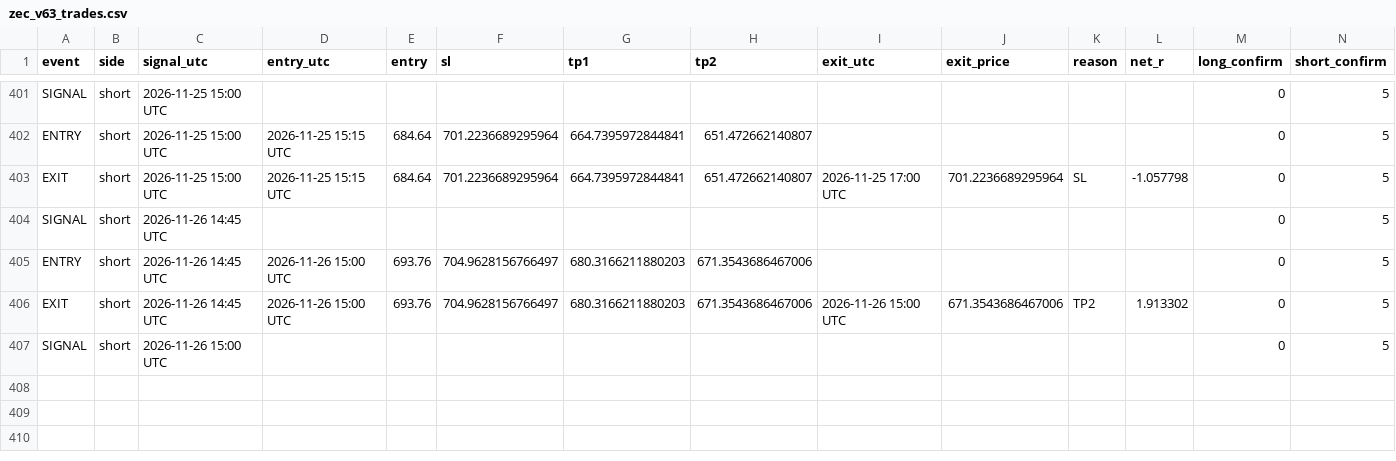
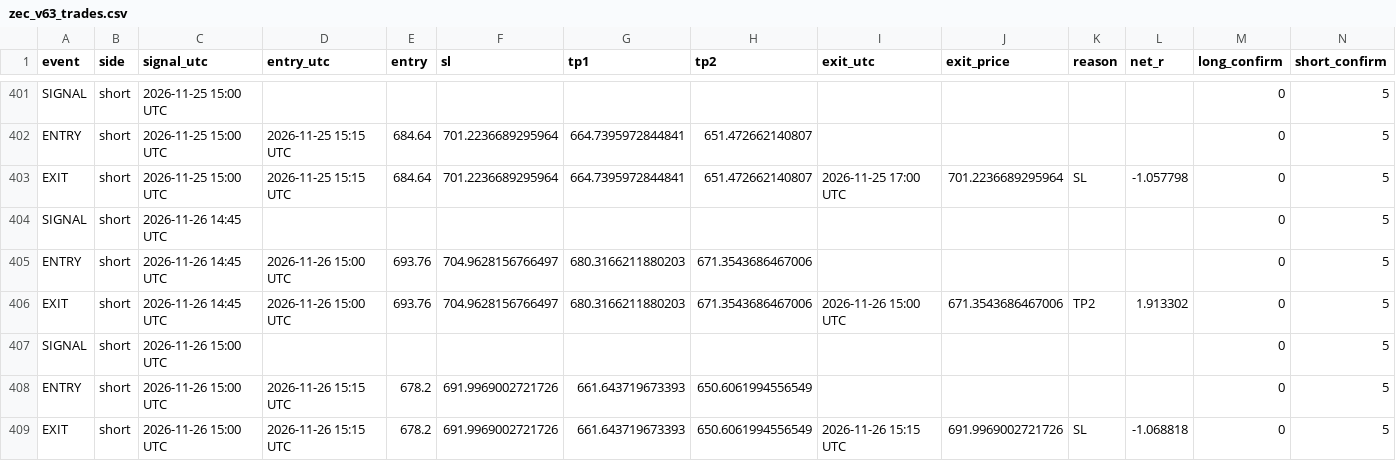
Before and after one commit to XXX110700/zec-forward-paper, a CSV file: zec_v63_trades.csv, drawn as a sheet; only a part is shown, gaps mark what is left out.

```diff
--- a/zec_v63_trades.csv
+++ b/zec_v63_trades.csv
@@ -407 +407,3 @@ EXIT,short,2026-11-26 14:45 UTC,2026-11-26 15:00 UTC,693.76,704.9628156766497,68
 SIGNAL,short,2026-11-26 15:00 UTC,,,,,,,,,,0,5
+ENTRY,short,2026-11-26 15:00 UTC,2026-11-26 15:15 UTC,678.2,691.9969002721726,661.643719673393,650.6061994556549,,,,,0,5
+EXIT,short,2026-11-26 15:00 UTC,2026-11-26 15:15 UTC,678.2,691.9969002721726,661.643719673393,650.6061994556549,2026-11-26 15:15 UTC,691.9969002721726,SL,-1.068818,0,5
```
Also changed, not shown: 1 other file.
